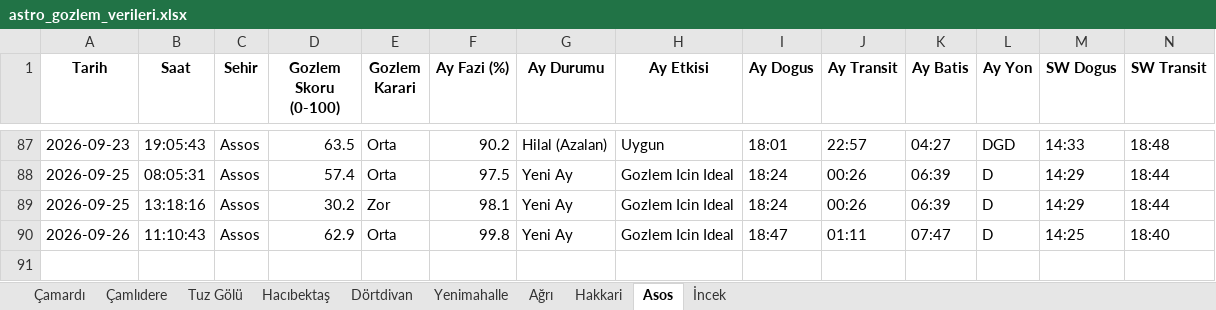
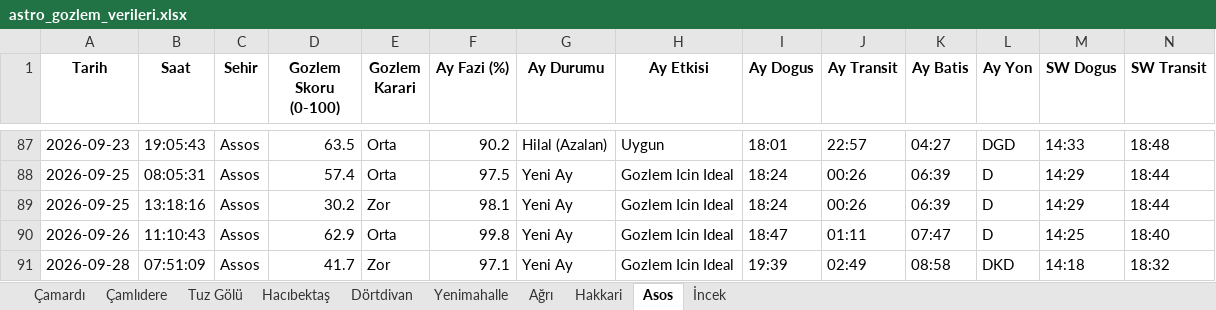
Before and after one commit to muhdogan-max/astro-gozlem, an Excel workbook: HavaTakip/astro_gozlem_verileri.xlsx, sheet Asos, drawn as a sheet; only a part is shown, gaps mark what is left out; values as stored, in another font and other column widths than the file's, no borders; rows hold the shown columns only; the diff names each change by its address in the sheet, - before the commit and + after, or states it on an @@ line.

Commit message:
Otomatik guncelleme: astro_gozlem_verileri.xlsx

```diff
--- a/HavaTakip/astro_gozlem_verileri.xlsx (sheet Asos)
+++ b/HavaTakip/astro_gozlem_verileri.xlsx (sheet Asos)
+row 91: 2026-09-28 | 07:51:09 | Assos | 41.7 | Zor | 97.1 | Yeni Ay | Gozlem Icin Ideal | 19:39 | 02:49 | 08:58 | DKD | 14:18 | 18:32
```
Also changed, not shown: sheet Hakkari, sheet Dörtdivan, sheet İncek, sheet Çamardı, sheet Tuz Gölü, sheet Çamlıdere, 3 more sheets.
